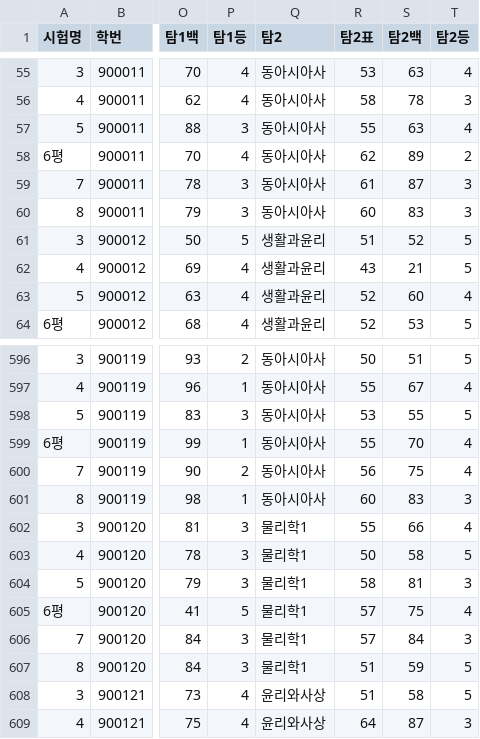
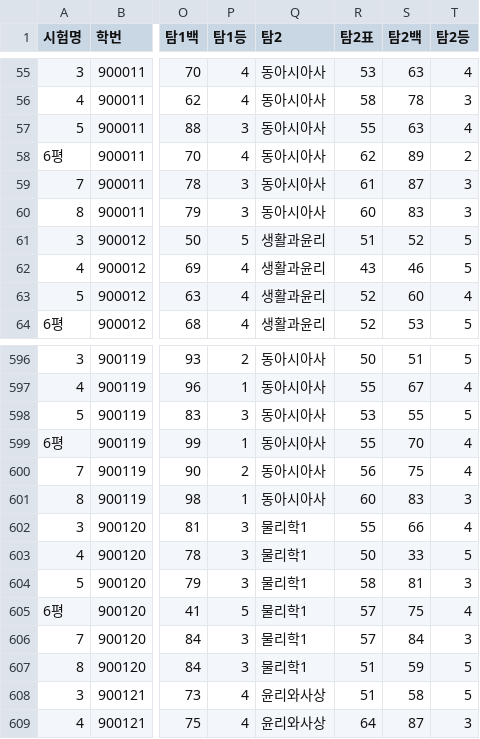
Before and after one commit to ho66220-boop/CSAT-Outcome-Forecaster, a CSV file: data/sample/scores_curr.csv, drawn as a sheet; only a part is shown, gaps mark what is left out; the diff names each change by its address in the sheet, - before the commit and + after, or states it on an @@ line.

```diff
--- a/data/sample/scores_curr.csv
+++ b/data/sample/scores_curr.csv
-S62 (탐2백): 21
+S62 (탐2백): 46
-S603 (탐2백): 58
+S603 (탐2백): 33
```
Also changed, not shown: data/sample/injected_errors.csv, 22 other files.
